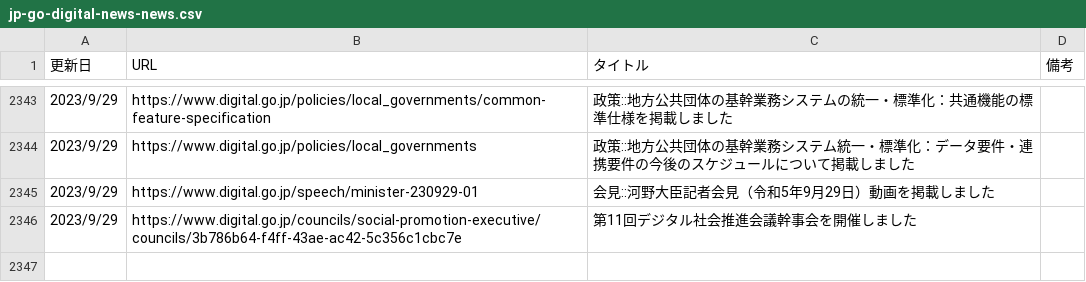
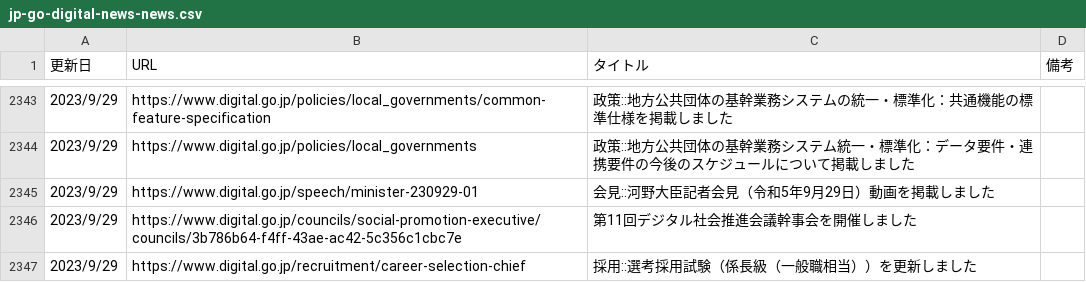
Before and after one commit to c-3lab/jp-go-digital-news, a CSV file: jp-go-digital-news-news.csv, drawn as a sheet; only a part is shown, gaps mark what is left out.

```diff
--- a/jp-go-digital-news-news.csv
+++ b/jp-go-digital-news-news.csv
@@ -3088 +3088,5 @@
 ",https://www.digital.go.jp/councils/social-promotion-executive/councils/3b786b64-f4ff-43ae-ac42-5c356c1cbc7e,第11回デジタル社会推進会議幹事会を開催しました
+"
+            2023/9/29
+
+      ",https://www.digital.go.jp/recruitment/career-selection-chief,採用::選考採用試験（係長級（一般職相当））を更新しました
```
Also changed, not shown: jp-go-cfa-news-news.csv.
